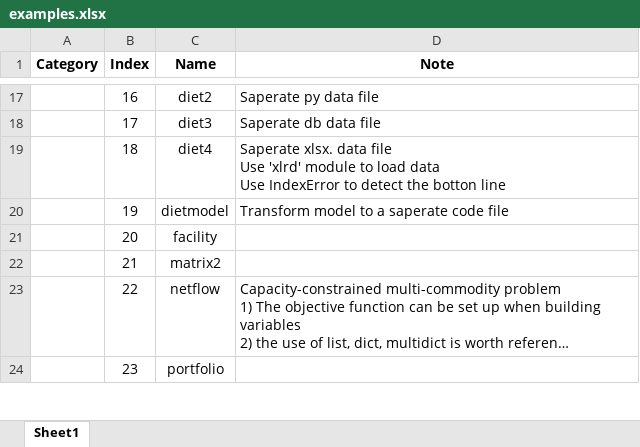
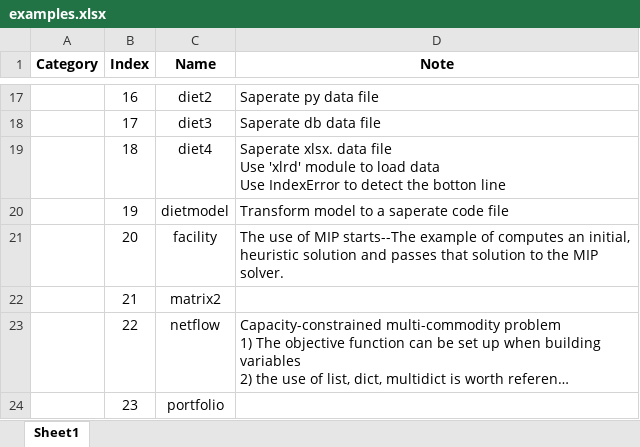
Before and after one commit to Jame0910/gurobi_examples, an Excel workbook: examples.xlsx, sheet Sheet1, drawn as a sheet; only a part is shown, gaps mark what is left out; long unchanged cells end in …; values as stored, in another font and other column widths than the file's, no borders; the diff names each change by its address in the sheet, - before the commit and + after, or states it on an @@ line.

Commit message:
facility
The use of MIP starts--The example of computes an initial, heuristic solution and passes that solution to the MIP solver.

```diff
--- a/examples.xlsx (sheet Sheet1)
+++ b/examples.xlsx (sheet Sheet1)
-D21 (Note): (empty)
+D21 (Note): The use of MIP starts--The example of computes an initial, heuristic solution and passes that solution to the MIP solver.
```
Also changed, not shown: 2 other files.
